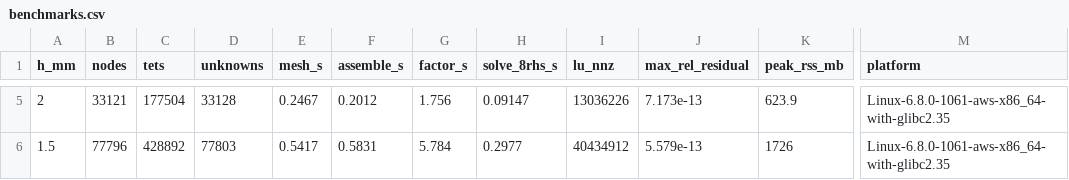
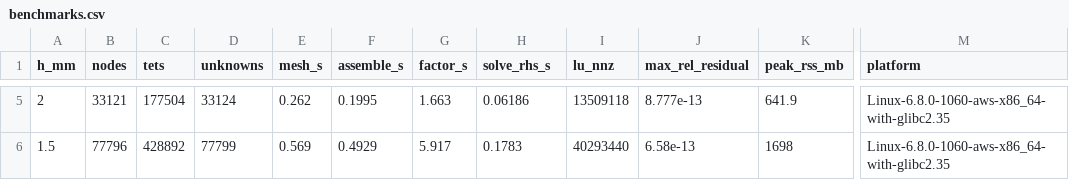
Before and after one commit to aryabansal1/Breast-Lesion-Simulator, a CSV file: docs/benchmarks.csv, drawn as a sheet; only a part is shown, gaps mark what is left out; the diff covers the shown part only; the diff names each change by its address in the sheet, - before the commit and + after, or states it on an @@ line.

```diff
--- a/docs/benchmarks.csv
+++ b/docs/benchmarks.csv
-H1: solve_8rhs_s
+H1: solve_rhs_s
-D5 (unknowns): 33128
+D5 (unknowns): 33124
-E5 (mesh_s): 0.2467
+E5 (mesh_s): 0.262
-F5 (assemble_s): 0.2012
+F5 (assemble_s): 0.1995
-G5 (factor_s): 1.756
+G5 (factor_s): 1.663
-H5 (solve_rhs_s): 0.09147
+H5 (solve_rhs_s): 0.06186
-I5 (lu_nnz): 13036226
+I5 (lu_nnz): 13509118
-J5 (max_rel_residual): 7.173e-13
+J5 (max_rel_residual): 8.777e-13
-K5 (peak_rss_mb): 623.9
+K5 (peak_rss_mb): 641.9
-M5:M6 (platform): Linux-6.8.0-1061-aws-x86_64-with-glibc2.35
+M5:M6 (platform): Linux-6.8.0-1060-aws-x86_64-with-glibc2.35
-D6 (unknowns): 77803
+D6 (unknowns): 77799
-E6 (mesh_s): 0.5417
+E6 (mesh_s): 0.569
-F6 (assemble_s): 0.5831
+F6 (assemble_s): 0.4929
-G6 (factor_s): 5.784
+G6 (factor_s): 5.917
-H6 (solve_rhs_s): 0.2977
+H6 (solve_rhs_s): 0.1783
-I6 (lu_nnz): 40434912
+I6 (lu_nnz): 40293440
-J6 (max_rel_residual): 5.579e-13
+J6 (max_rel_residual): 6.58e-13
-K6 (peak_rss_mb): 1726
+K6 (peak_rss_mb): 1698
```
Also changed, not shown: 27 edited cells elsewhere in this file, examples/victre_dense_paired/solver_diagnostics.csv, 12 other files.
